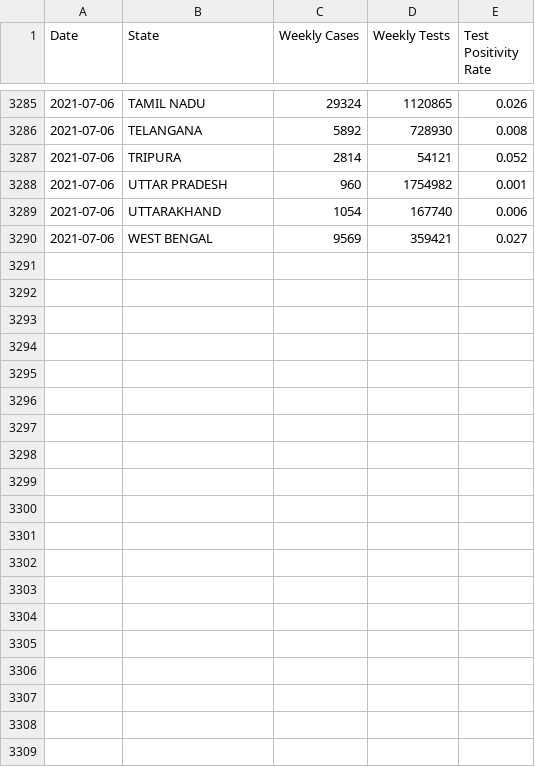
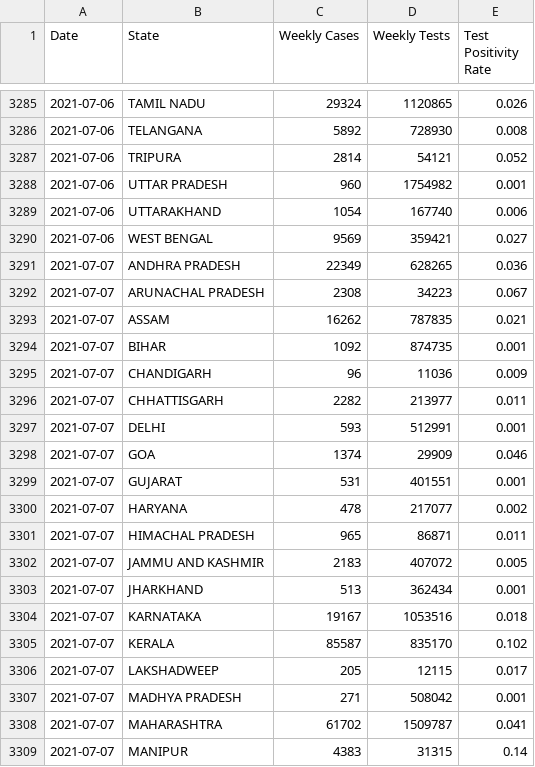
Before and after one commit to aatishb/indiatestpositivitydata, a CSV file: statedata.csv, drawn as a sheet; only a part is shown, gaps mark what is left out; the diff covers the shown part only.

```diff
--- a/statedata.csv
+++ b/statedata.csv
@@ -3290 +3290,20 @@ Date,State,Weekly Cases,Weekly Tests,Test Positivity Rate
 2021-07-06,WEST BENGAL,9569,359421,0.027
+2021-07-07,ANDHRA PRADESH,22349,628265,0.036
+2021-07-07,ARUNACHAL PRADESH,2308,34223,0.067
+2021-07-07,ASSAM,16262,787835,0.021
+2021-07-07,BIHAR,1092,874735,0.001
+2021-07-07,CHANDIGARH,96,11036,0.009
+2021-07-07,CHHATTISGARH,2282,213977,0.011
+2021-07-07,DELHI,593,512991,0.001
+2021-07-07,GOA,1374,29909,0.046
+2021-07-07,GUJARAT,531,401551,0.001
+2021-07-07,HARYANA,478,217077,0.002
+2021-07-07,HIMACHAL PRADESH,965,86871,0.011
+2021-07-07,JAMMU AND KASHMIR,2183,407072,0.005
+2021-07-07,JHARKHAND,513,362434,0.001
+2021-07-07,KARNATAKA,19167,1053516,0.018
+2021-07-07,KERALA,85587,835170,0.102
+2021-07-07,LAKSHADWEEP,205,12115,0.017
+2021-07-07,MADHYA PRADESH,271,508042,0.001
+2021-07-07,MAHARASHTRA,61702,1509787,0.041
+2021-07-07,MANIPUR,4383,31315,0.14
```
Also changed, not shown: 14 added rows elsewhere in this file.
